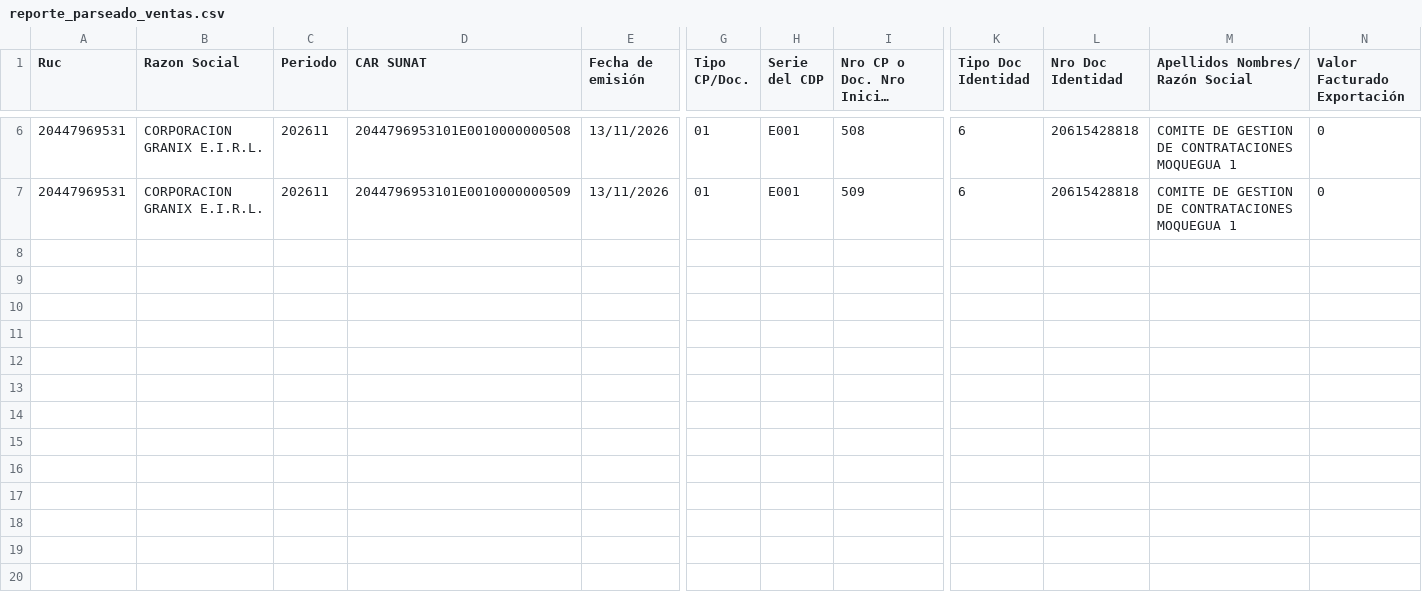
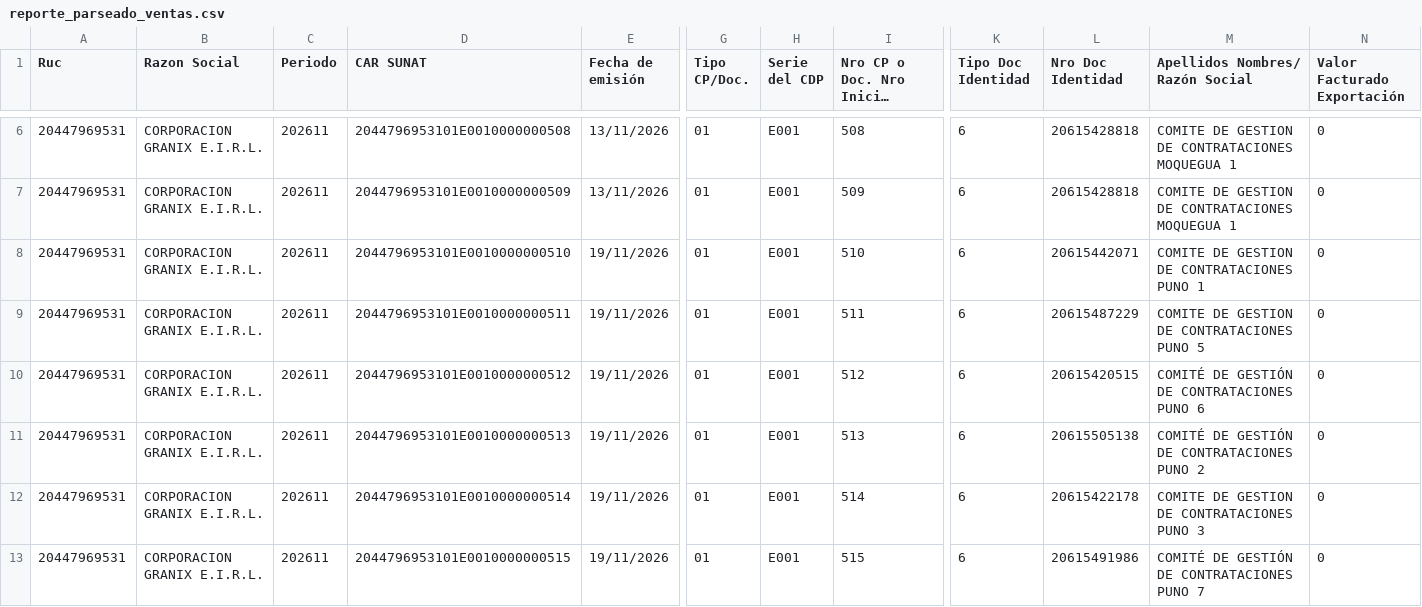
Before and after one commit to Aquivan/Claude, a CSV file: sire/20447969531/historico/202611/reporte_parseado_ventas.csv, drawn as a sheet; only a part is shown, gaps mark what is left out; long unchanged cells end in …; rows hold the shown columns only; the diff names each change by its address in the sheet, - before the commit and + after, or states it on an @@ line.

```diff
--- a/sire/20447969531/historico/202611/reporte_parseado_ventas.csv
+++ b/sire/20447969531/historico/202611/reporte_parseado_ventas.csv
+row 8: 20447969531 | CORPORACION GRANIX E.I.R.L. | 202611 | 2044796953101E0010000000510 | 19/11/2026 | 01 | E001 | 510 | 6 | 20615442071 | COMITE DE GESTION DE CONTRATACIONES PUNO 1 | 0
+row 9: 20447969531 | CORPORACION GRANIX E.I.R.L. | 202611 | 2044796953101E0010000000511 | 19/11/2026 | 01 | E001 | 511 | 6 | 20615487229 | COMITE DE GESTION DE CONTRATACIONES PUNO 5 | 0
+row 10: 20447969531 | CORPORACION GRANIX E.I.R.L. | 202611 | 2044796953101E0010000000512 | 19/11/2026 | 01 | E001 | 512 | 6 | 20615420515 | COMITÉ DE GESTIÓN DE CONTRATACIONES PUNO 6 | 0
+row 11: 20447969531 | CORPORACION GRANIX E.I.R.L. | 202611 | 2044796953101E0010000000513 | 19/11/2026 | 01 | E001 | 513 | 6 | 20615505138 | COMITÉ DE GESTIÓN DE CONTRATACIONES PUNO 2 | 0
+row 12: 20447969531 | CORPORACION GRANIX E.I.R.L. | 202611 | 2044796953101E0010000000514 | 19/11/2026 | 01 | E001 | 514 | 6 | 20615422178 | COMITE DE GESTION DE CONTRATACIONES PUNO 3 | 0
+row 13: 20447969531 | CORPORACION GRANIX E.I.R.L. | 202611 | 2044796953101E0010000000515 | 19/11/2026 | 01 | E001 | 515 | 6 | 20615491986 | COMITÉ DE GESTIÓN DE CONTRATACIONES PUNO 7 | 0
```
Also changed, not shown: sire/20447969531/historico/202611/compras_propuesta.csv, sire/20447969531/historico/202611/reporte_parseado.csv, 2 other files.
